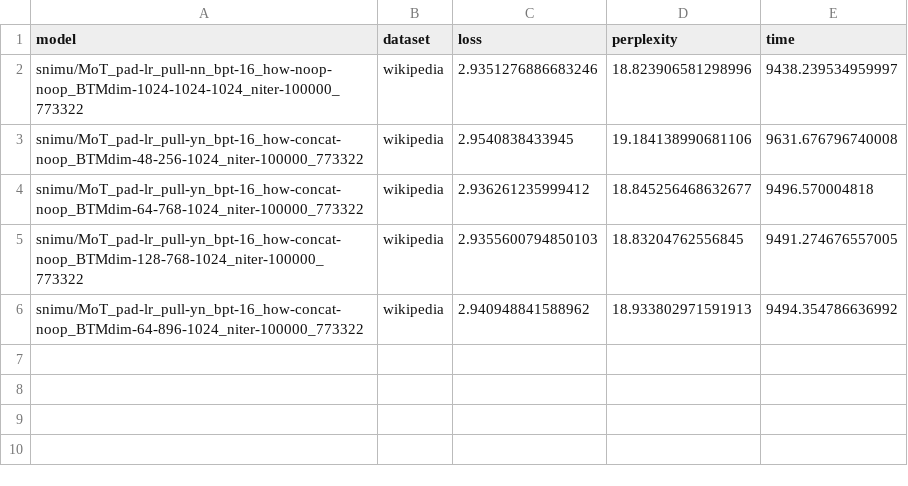
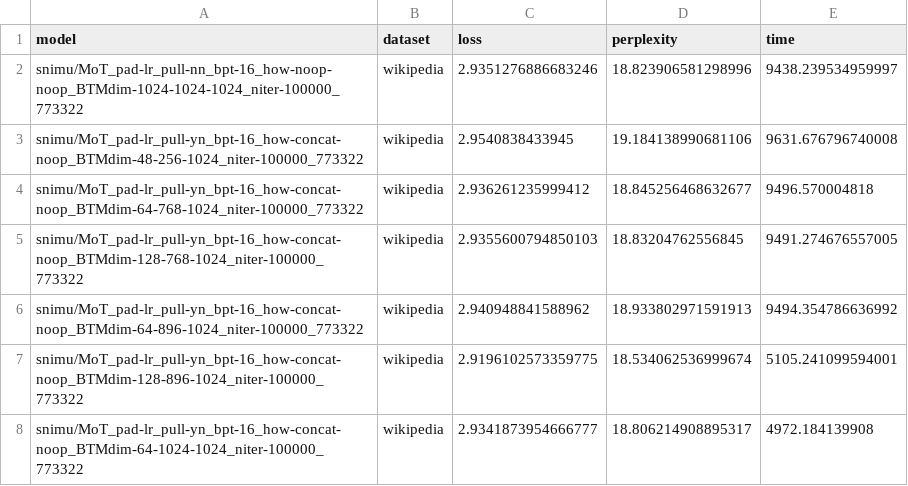
Before and after one commit to snimu/mixture-of-tokenizers, a CSV file: scaled-pre-train/results/losses-perplexities/losses-pplxs-wikipedia.csv, drawn as a sheet; the diff names each change by its address in the sheet, - before the commit and + after, or states it on an @@ line.

Commit message:
more results

```diff
--- a/scaled-pre-train/results/losses-perplexities/losses-pplxs-wikipedia.csv
+++ b/scaled-pre-train/results/losses-perplexities/losses-pplxs-wikipedia.csv
+row 7: snimu/MoT_pad-lr_pull-yn_bpt-16_how-concat-noop_BTMdim-128-896-1024_niter-100000_773322 | wikipedia | 2.9196102573359775 | 18.534062536999674 | 5105.241099594001
+row 8: snimu/MoT_pad-lr_pull-yn_bpt-16_how-concat-noop_BTMdim-64-1024-1024_niter-100000_773322 | wikipedia | 2.9341873954666777 | 18.806214908895317 | 4972.184139908
```
